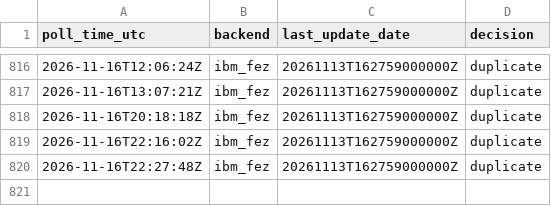
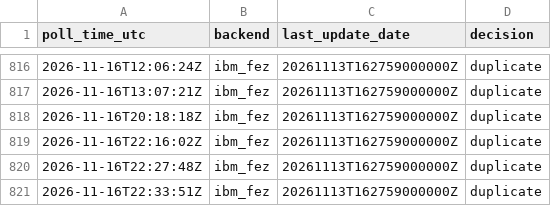
Before and after one commit to SuperconducTED/superconducted-noise-engine, a TSV file: ledger/2026-11.tsv, drawn as a sheet; only a part is shown, gaps mark what is left out.

```diff
--- a/ledger/2026-11.tsv
+++ b/ledger/2026-11.tsv
@@ -820 +820,2 @@ poll_time_utc	backend	last_update_date	decision
 2026-11-16T22:27:48Z	ibm_fez	20261113T162759000000Z	duplicate
+2026-11-16T22:33:51Z	ibm_fez	20261113T162759000000Z	duplicate
```
